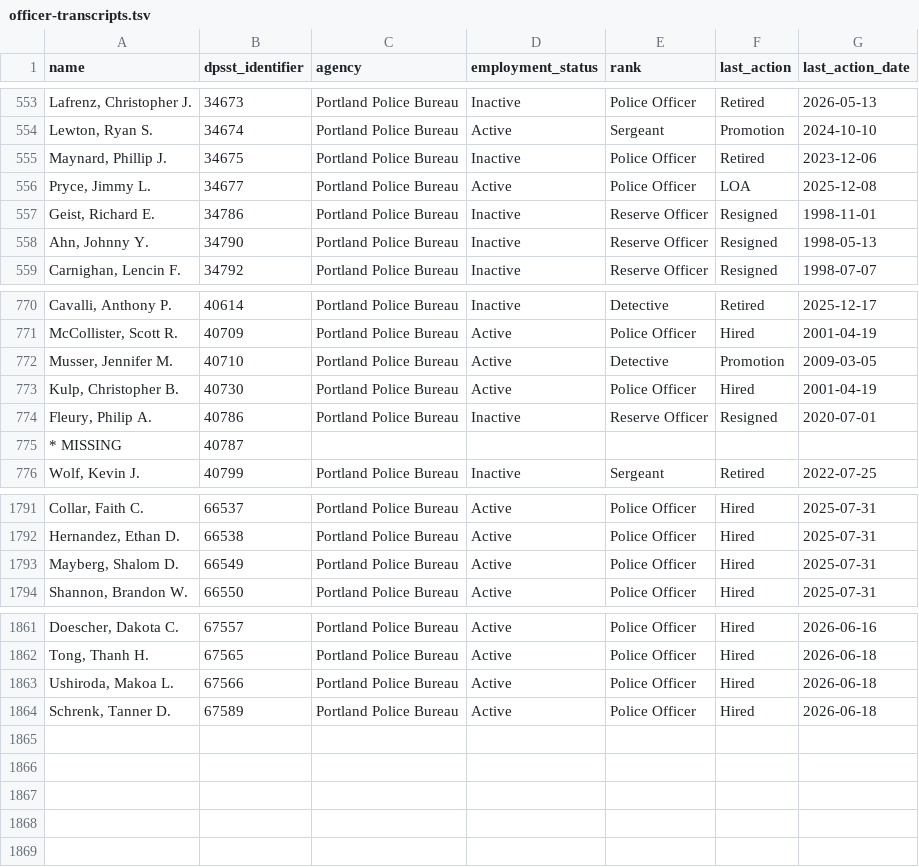
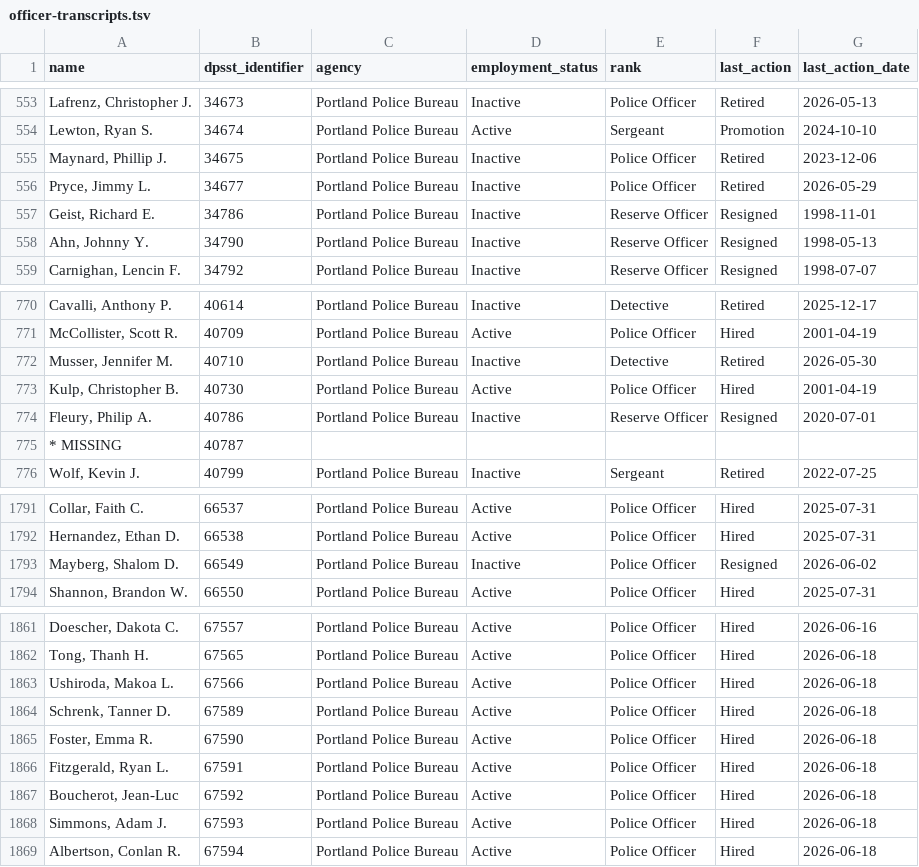
Before and after one commit to PDX-Police-Accountability/dpsst-data, a TSV file: officers/summary/officer-transcripts.tsv, drawn as a sheet; only a part is shown, gaps mark what is left out.

```diff
--- a/officers/summary/officer-transcripts.tsv
+++ b/officers/summary/officer-transcripts.tsv
@@ -555,3 +555,3 @@ Lewton, Ryan S.	34674	Portland Police Bureau	Active	Sergeant	Promotion	2024-10-1
 Maynard, Phillip J.	34675	Portland Police Bureau	Inactive	Police Officer	Retired	2023-12-06
-Pryce, Jimmy L.	34677	Portland Police Bureau	Active	Police Officer	LOA	2025-12-08
+Pryce, Jimmy L.	34677	Portland Police Bureau	Inactive	Police Officer	Retired	2026-05-29
 Geist, Richard E.	34786	Portland Police Bureau	Inactive	Reserve Officer	Resigned	1998-11-01
@@ -771,3 +771,3 @@ Cavalli, Anthony P.	40614	Portland Police Bureau	Inactive	Detective	Retired	2025
 McCollister, Scott R.	40709	Portland Police Bureau	Active	Police Officer	Hired	2001-04-19
-Musser, Jennifer M.	40710	Portland Police Bureau	Active	Detective	Promotion	2009-03-05
+Musser, Jennifer M.	40710	Portland Police Bureau	Inactive	Detective	Retired	2026-05-30
 Kulp, Christopher B.	40730	Portland Police Bureau	Active	Police Officer	Hired	2001-04-19
@@ -1792,3 +1792,3 @@ Collar, Faith C.	66537	Portland Police Bureau	Active	Police Officer	Hired	2025-0
 Hernandez, Ethan D.	66538	Portland Police Bureau	Active	Police Officer	Hired	2025-07-31
-Mayberg, Shalom D.	66549	Portland Police Bureau	Active	Police Officer	Hired	2025-07-31
+Mayberg, Shalom D.	66549	Portland Police Bureau	Inactive	Police Officer	Resigned	2026-06-02
 Shannon, Brandon W.	66550	Portland Police Bureau	Active	Police Officer	Hired	2025-07-31
@@ -1864 +1864,6 @@ Ushiroda, Makoa L.	67566	Portland Police Bureau	Active	Police Officer	Hired	2026
 Schrenk, Tanner D.	67589	Portland Police Bureau	Active	Police Officer	Hired	2026-06-18
+Foster, Emma R.	67590	Portland Police Bureau	Active	Police Officer	Hired	2026-06-18
+Fitzgerald, Ryan L.	67591	Portland Police Bureau	Active	Police Officer	Hired	2026-06-18
+Boucherot, Jean-Luc	67592	Portland Police Bureau	Active	Police Officer	Hired	2026-06-18
+Simmons, Adam J.	67593	Portland Police Bureau	Active	Police Officer	Hired	2026-06-18
+Albertson, Conlan R.	67594	Portland Police Bureau	Active	Police Officer	Hired	2026-06-18
```
Also changed, not shown: officers/summary/officer-transcripts-active.tsv, officers/summary/officer-transcripts-inactive.tsv, 41 other files.
